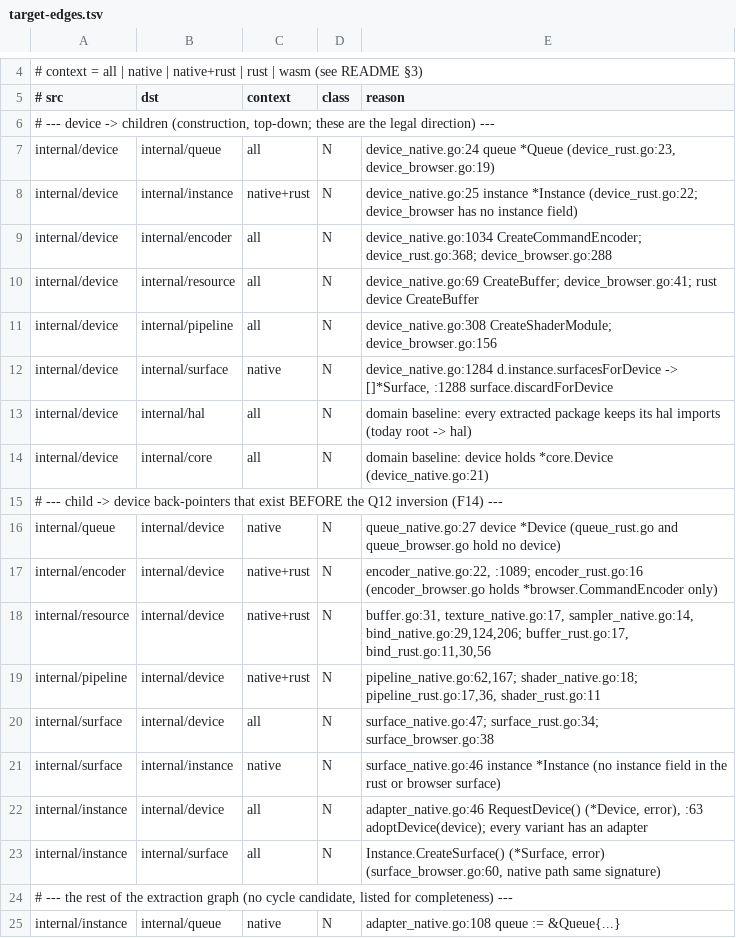
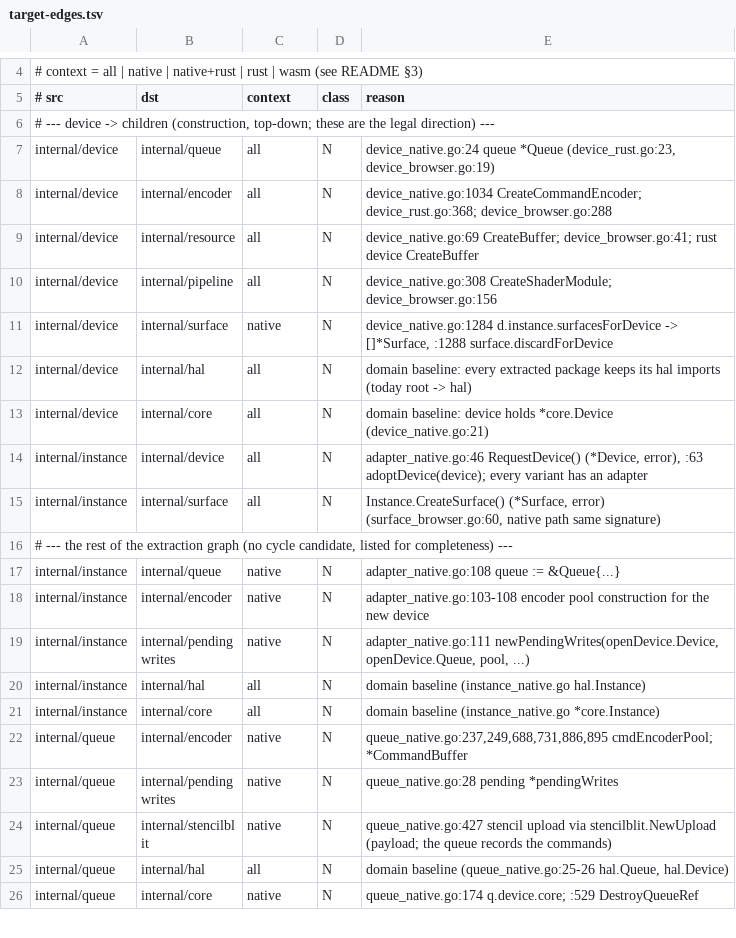
Before and after one commit to gogpu/wgpu, a TSV file: scripts/inversion-graph/target-edges.tsv, drawn as a sheet; only a part is shown, gaps mark what is left out; the shorter side is filled out with more unchanged rows.

Commit message:
test(layout): make inverted golden rows claims-only (S1 pilot)
ADR-070 section 15.2 twin correction, lead GO (2026-11-15). The seven
child->device back-pointer pairs existed both as target rows and as inverted
rows: covers() matches generated B-edges against target rows only, so a real
internal/<child> -> internal/device import passed the gate -- the edge the
Q12 inversion exists to forbid -- and checkClaims at phase: final would have
failed on six uncreatable target twins.

- Remove the seven target twins from target-edges.tsv (an inverted pair is
  claims-only; the subset predicate is the enforcement -- the SCC runs on the
  post-inversion graph and cannot prove absence). Rows 61 -> 54.
- Narrow the six inverted contexts to the field sites' build tags (queue
  native; encoder/resource/pipeline native+rust; surface->instance native;
  device->instance native+rust; surface->device stays all); S1's claim for
  inverted resource->device follows (all -> native+rust). The Move commit's
  Migrates trailer for that row stays as the pre-correction record and is
  superseded here: claims are exact-key, so rewording the Move would make
  its own tree red against the pre-correction golden.
- README: the planned-row count, the claims rule, the row history
  45 -> 61 -> 54.
- TestNoTargetInvertedTwins (internal/layoutcheck) fails on any pair that
  exists as both a target and an inverted row.
- Pins: ADR-070 section 14.1 updated for both tsv files and the README.

Proof both ways in a scratch copy of the tree: a planted native
internal/resource -> internal/device import reds the gate ("generated edge
... is not covered by any golden target row", plus the independent
child-imports-device rule); a planted native internal/resource ->
internal/browser import reds it on the context mask; the same copy clean
runs green. layoutcheck green on this tree; graph.sh: 951 records, 260 A+B
edges, 192 pairs, 66 packages, 0 cycles after Q12 in native/rust/wasm; lint
0 issues on windows, linux and darwin.

```diff
--- a/scripts/inversion-graph/target-edges.tsv
+++ b/scripts/inversion-graph/target-edges.tsv
@@ -7,3 +7,2 @@
 internal/device	internal/queue	all	N	device_native.go:24 queue *Queue (device_rust.go:23, device_browser.go:19)
-internal/device	internal/instance	native+rust	N	device_native.go:25 instance *Instance (device_rust.go:22; device_browser has no instance field)
 internal/device	internal/encoder	all	N	device_native.go:1034 CreateCommandEncoder; device_rust.go:368; device_browser.go:288
@@ -14,9 +13,2 @@ internal/device	internal/hal	all	N	domain baseline: every extracted package keep
 internal/device	internal/core	all	N	domain baseline: device holds *core.Device (device_native.go:21)
-# --- child -> device back-pointers that exist BEFORE the Q12 inversion (F14) ---
-internal/queue	internal/device	native	N	queue_native.go:27 device *Device (queue_rust.go and queue_browser.go hold no device)
-internal/encoder	internal/device	native+rust	N	encoder_native.go:22, :1089; encoder_rust.go:16 (encoder_browser.go holds *browser.CommandEncoder only)
-internal/resource	internal/device	native+rust	N	buffer.go:31, texture_native.go:17, sampler_native.go:14, bind_native.go:29,124,206; buffer_rust.go:17, bind_rust.go:11,30,56
-internal/pipeline	internal/device	native+rust	N	pipeline_native.go:62,167; shader_native.go:18; pipeline_rust.go:17,36, shader_rust.go:11
-internal/surface	internal/device	all	N	surface_native.go:47; surface_rust.go:34; surface_browser.go:38
-internal/surface	internal/instance	native	N	surface_native.go:46 instance *Instance (no instance field in the rust or browser surface)
 internal/instance	internal/device	all	N	adapter_native.go:46 RequestDevice() (*Device, error), :63 adoptDevice(device); every variant has an adapter
```
Also changed, not shown: scripts/inversion-graph/claims.tsv, scripts/inversion-graph/inverted-edges.tsv, 2 other files.
